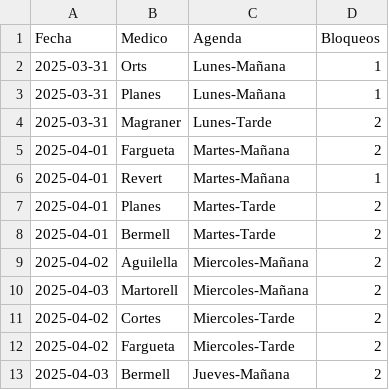
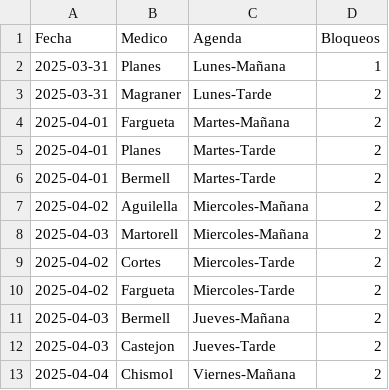
Before and after one commit to cristinogomez/uga_anexo, a CSV file: COT.csv, drawn as a sheet; only a part is shown; the shorter side is filled out with more unchanged rows; the diff names each change by its address in the sheet, - before the commit and + after, or states it on an @@ line.

Commit message:
Add files via upload

```diff
--- a/COT.csv
+++ b/COT.csv
-row 2: 2025-03-31 | Orts | Lunes-Mañana | 1
-row 6: 2025-04-01 | Revert | Martes-Mañana | 1
```
